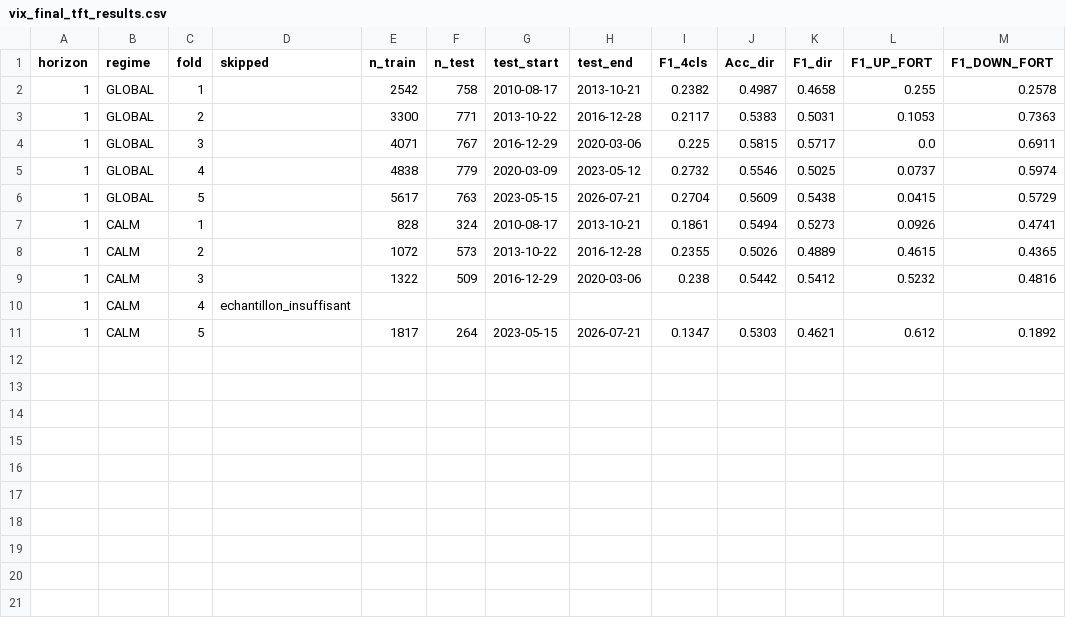
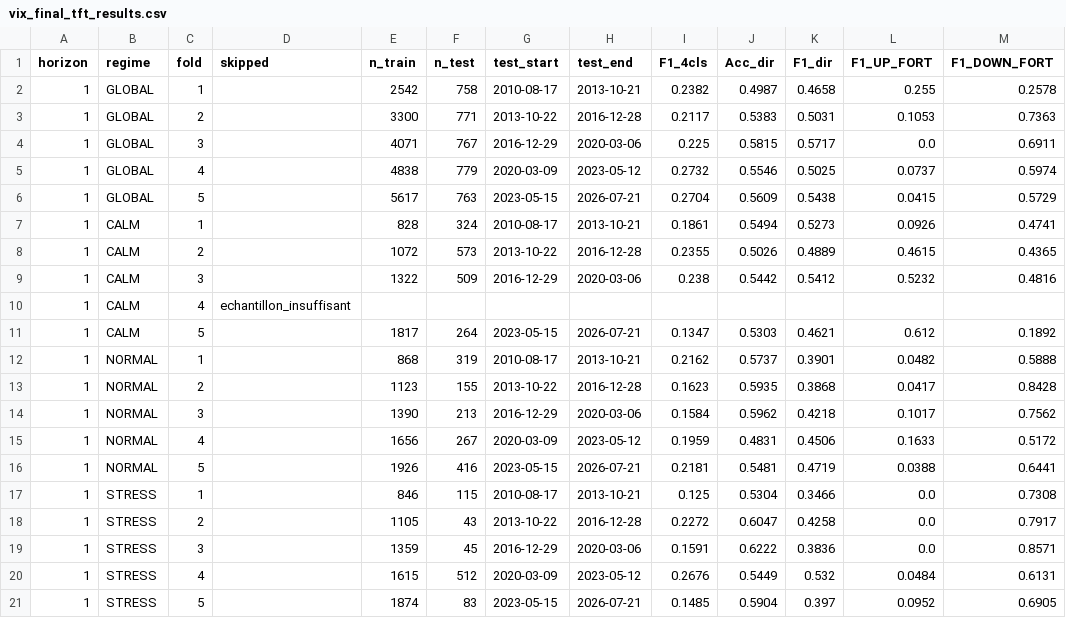
Before and after one commit to LP-D/PATRICK, a CSV file: vix_final_tft_results.csv, drawn as a sheet.

Commit message:
Progression scan ML 20/120 — 2026-07-21 16:11

```diff
--- a/vix_final_tft_results.csv
+++ b/vix_final_tft_results.csv
@@ -11 +11,11 @@ horizon,regime,fold,skipped,n_train,n_test,test_start,test_end,F1_4cls,Acc_dir,F
 1,CALM,5,,1817,264,2023-05-15,2026-07-21,0.1347,0.5303,0.4621,0.612,0.1892
+1,NORMAL,1,,868,319,2010-08-17,2013-10-21,0.2162,0.5737,0.3901,0.0482,0.5888
+1,NORMAL,2,,1123,155,2013-10-22,2016-12-28,0.1623,0.5935,0.3868,0.0417,0.8428
+1,NORMAL,3,,1390,213,2016-12-29,2020-03-06,0.1584,0.5962,0.4218,0.1017,0.7562
+1,NORMAL,4,,1656,267,2020-03-09,2023-05-12,0.1959,0.4831,0.4506,0.1633,0.5172
+1,NORMAL,5,,1926,416,2023-05-15,2026-07-21,0.2181,0.5481,0.4719,0.0388,0.6441
+1,STRESS,1,,846,115,2010-08-17,2013-10-21,0.125,0.5304,0.3466,0.0,0.7308
+1,STRESS,2,,1105,43,2013-10-22,2016-12-28,0.2272,0.6047,0.4258,0.0,0.7917
+1,STRESS,3,,1359,45,2016-12-29,2020-03-06,0.1591,0.6222,0.3836,0.0,0.8571
+1,STRESS,4,,1615,512,2020-03-09,2023-05-12,0.2676,0.5449,0.532,0.0484,0.6131
+1,STRESS,5,,1874,83,2023-05-15,2026-07-21,0.1485,0.5904,0.397,0.0952,0.6905
```
